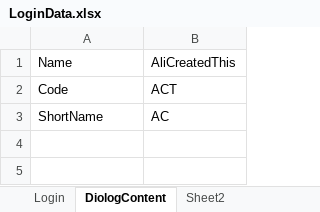
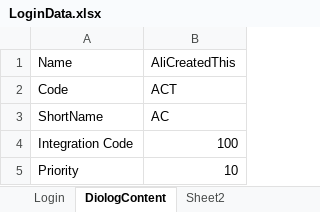
Before and after one commit to furkatkhalilov/SaturdayProject, an Excel workbook: src/main/resources/LoginData.xlsx, sheet DiologContent, drawn as a sheet; values as stored, in another font and other column widths than the file's, no borders; the diff names each change by its address in the sheet, - before the commit and + after, or states it on an @@ line.

```diff
--- a/src/main/resources/LoginData.xlsx (sheet DiologContent)
+++ b/src/main/resources/LoginData.xlsx (sheet DiologContent)
+row 4: Integration Code | 100
+row 5: Priority | 10
```
Also changed, not shown: 3 other files.
